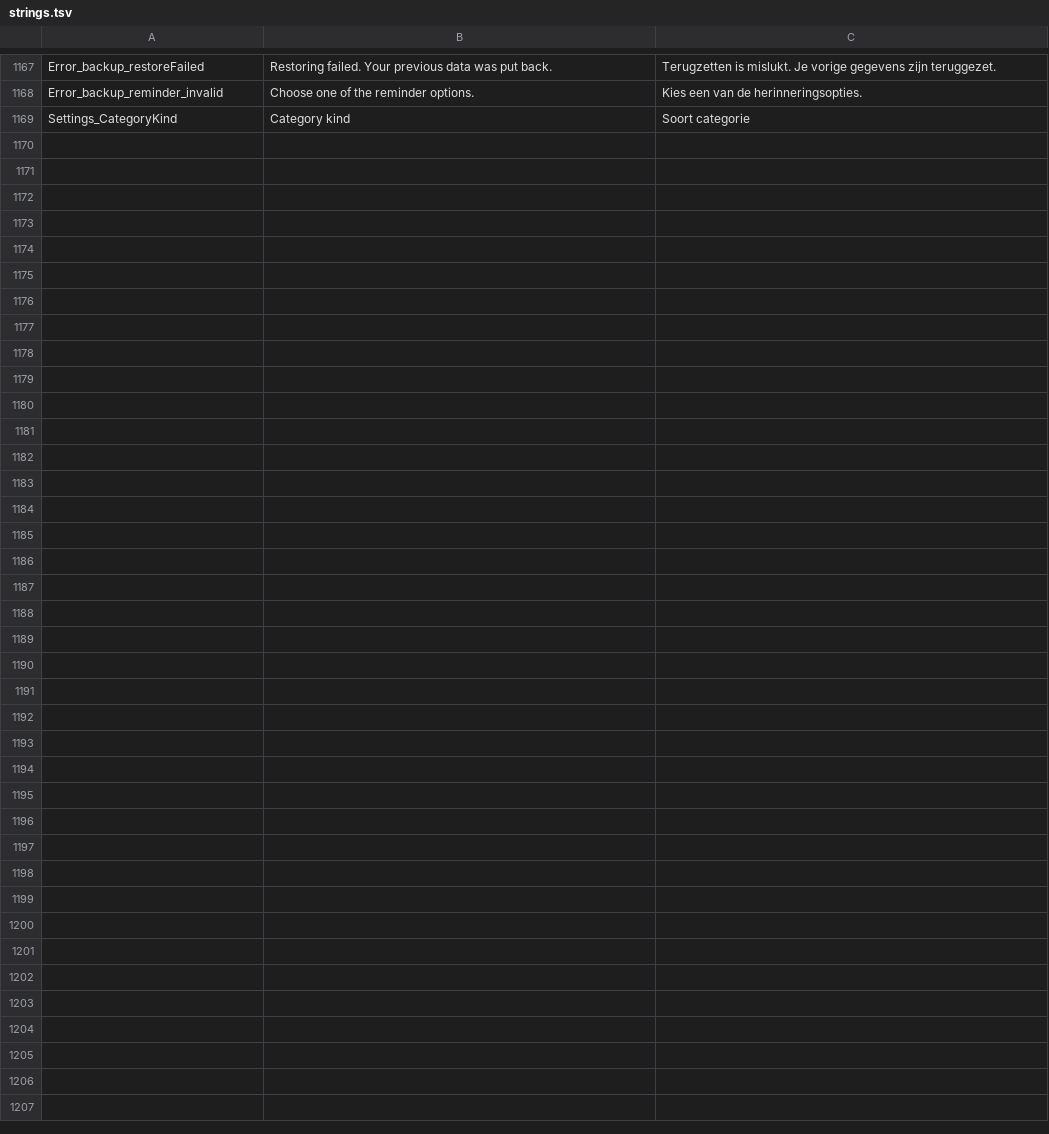
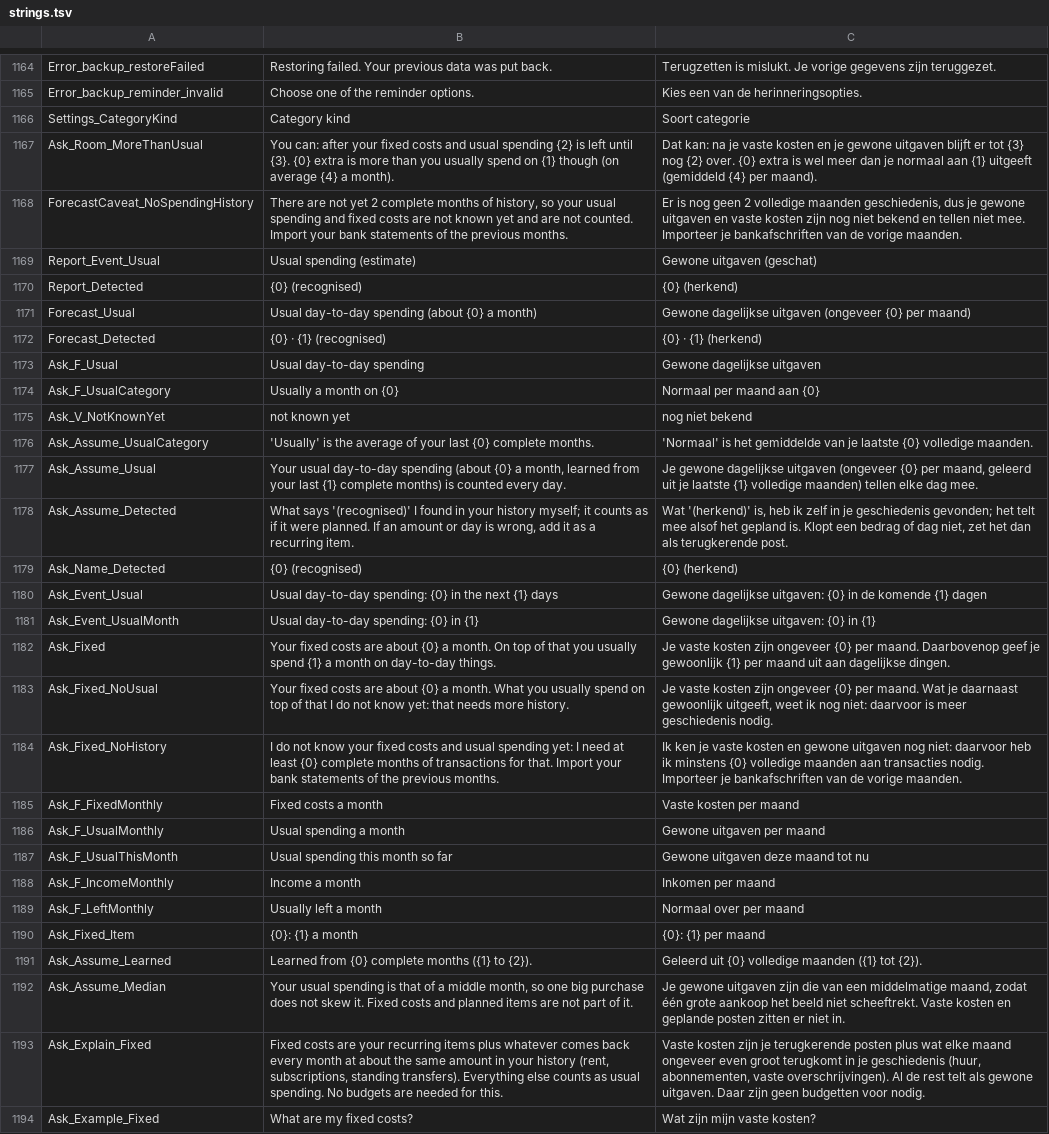
Before and after one commit to BenjaminSmet/personal-finance-os, a TSV file: docs/strings.tsv, drawn as a sheet; only a part is shown, gaps mark what is left out; the diff covers the shown part only; the diff names each change by its address in the sheet, - before the commit and + after, or states it on an @@ line.

```diff
--- a/docs/strings.tsv
+++ b/docs/strings.tsv
+row 1167: Ask_Room_MoreThanUsual | You can: after your fixed costs and usual spending {2} is left until {3}. {0} extra is more than you usually spend on {1} though (on average {4} a month). | Dat kan: na je vaste kosten en je gewone uitgaven blijft er tot {3} nog {2} over. {0} extra is wel meer dan je normaal aan {1} uitgeeft (gemiddeld {4} per maand).
+row 1168: ForecastCaveat_NoSpendingHistory | There are not yet 2 complete months of history, so your usual spending and fixed costs are not known yet and are not counted. Import your bank statements of the previous months. | Er is nog geen 2 volledige maanden geschiedenis, dus je gewone uitgaven en vaste kosten zijn nog niet bekend en tellen niet mee. Importeer je bankafschriften van de vorige maanden.
+row 1169: Report_Event_Usual | Usual spending (estimate) | Gewone uitgaven (geschat)
+row 1170: Report_Detected | {0} (recognised) | {0} (herkend)
+row 1171: Forecast_Usual | Usual day-to-day spending (about {0} a month) | Gewone dagelijkse uitgaven (ongeveer {0} per maand)
+row 1172: Forecast_Detected | {0} · {1} (recognised) | {0} · {1} (herkend)
+row 1173: Ask_F_Usual | Usual day-to-day spending | Gewone dagelijkse uitgaven
+row 1174: Ask_F_UsualCategory | Usually a month on {0} | Normaal per maand aan {0}
+row 1175: Ask_V_NotKnownYet | not known yet | nog niet bekend
+row 1176: Ask_Assume_UsualCategory | 'Usually' is the average of your last {0} complete months. | 'Normaal' is het gemiddelde van je laatste {0} volledige maanden.
+row 1177: Ask_Assume_Usual | Your usual day-to-day spending (about {0} a month, learned from your last {1} complete months) is counted every day. | Je gewone dagelijkse uitgaven (ongeveer {0} per maand, geleerd uit je laatste {1} volledige maanden) tellen elke dag mee.
+row 1178: Ask_Assume_Detected | What says '(recognised)' I found in your history myself; it counts as if it were planned. If an amount or day is wrong, add it as a recurring item. | Wat '(herkend)' is, heb ik zelf in je geschiedenis gevonden; het telt mee alsof het gepland is. Klopt een bedrag of dag niet, zet het dan als terugkerende post.
+row 1179: Ask_Name_Detected | {0} (recognised) | {0} (herkend)
+row 1180: Ask_Event_Usual | Usual day-to-day spending: {0} in the next {1} days | Gewone dagelijkse uitgaven: {0} in de komende {1} dagen
+row 1181: Ask_Event_UsualMonth | Usual day-to-day spending: {0} in {1} | Gewone dagelijkse uitgaven: {0} in {1}
+row 1182: Ask_Fixed | Your fixed costs are about {0} a month. On top of that you usually spend {1} a month on day-to-day things. | Je vaste kosten zijn ongeveer {0} per maand. Daarbovenop geef je gewoonlijk {1} per maand uit aan dagelijkse dingen.
+row 1183: Ask_Fixed_NoUsual | Your fixed costs are about {0} a month. What you usually spend on top of that I do not know yet: that needs more history. | Je vaste kosten zijn ongeveer {0} per maand. Wat je daarnaast gewoonlijk uitgeeft, weet ik nog niet: daarvoor is meer geschiedenis nodig.
+row 1184: Ask_Fixed_NoHistory | I do not know your fixed costs and usual spending yet: I need at least {0} complete months of transactions for that. Import your bank statements of the previous months. | Ik ken je vaste kosten en gewone uitgaven nog niet: daarvoor heb ik minstens {0} volledige maanden aan transacties nodig. Importeer je bankafschriften van de vorige maanden.
+row 1185: Ask_F_FixedMonthly | Fixed costs a month | Vaste kosten per maand
+row 1186: Ask_F_UsualMonthly | Usual spending a month | Gewone uitgaven per maand
+row 1187: Ask_F_UsualThisMonth | Usual spending this month so far | Gewone uitgaven deze maand tot nu
+row 1188: Ask_F_IncomeMonthly | Income a month | Inkomen per maand
+row 1189: Ask_F_LeftMonthly | Usually left a month | Normaal over per maand
+row 1190: Ask_Fixed_Item | {0}: {1} a month | {0}: {1} per maand
+row 1191: Ask_Assume_Learned | Learned from {0} complete months ({1} to {2}). | Geleerd uit {0} volledige maanden ({1} tot {2}).
+row 1192: Ask_Assume_Median | Your usual spending is that of a middle month, so one big purchase does not skew it. Fixed costs and planned items are not part of it. | Je gewone uitgaven zijn die van een middelmatige maand, zodat één grote aankoop het beeld niet scheeftrekt. Vaste kosten en geplande posten zitten er niet in.
+row 1193: Ask_Explain_Fixed | Fixed costs are your recurring items plus whatever comes back every month at about the same amount in your history (rent, subscriptions, standing transfers). Everything else counts as usual spending. No budgets are needed for this. | Vaste kosten zijn je terugkerende posten plus wat elke maand ongeveer even groot terugkomt in je geschiedenis (huur, abonnementen, vaste overschrijvingen). Al de rest telt als gewone uitgaven. Daar zijn geen budgetten voor nodig.
+row 1194: Ask_Example_Fixed | What are my fixed costs? | Wat zijn mijn vaste kosten?
```
Also changed, not shown: 3 added rows, 6 removed rows and 22 edited cells elsewhere in this file, 22 other files.
